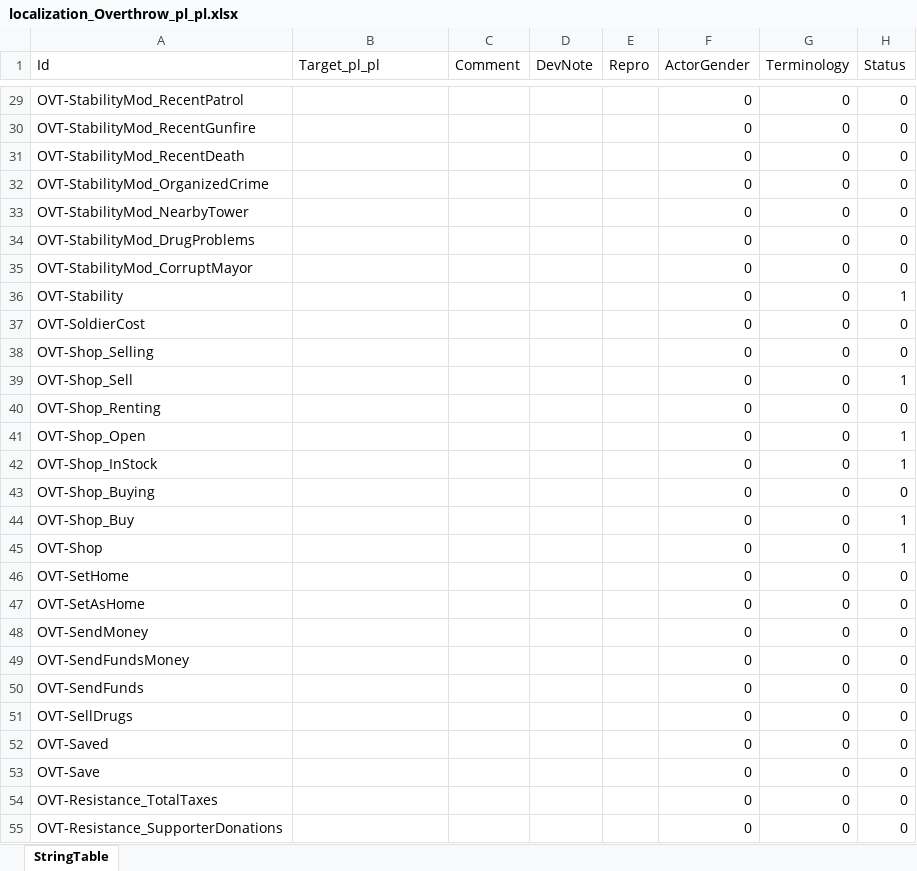
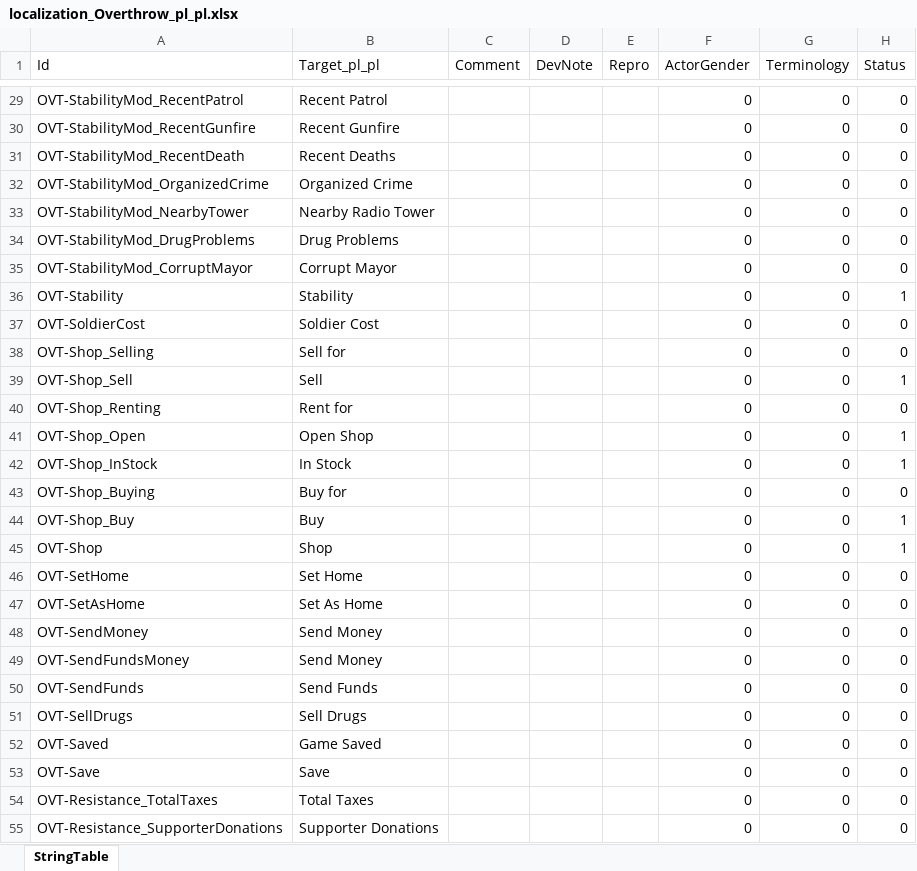
Before and after one commit to ArmaOverthrow/Overthrow.Arma4, an Excel workbook: Language/xlsx/localization_Overthrow_pl_pl.xlsx, sheet StringTable, drawn as a sheet; only a part is shown, gaps mark what is left out; values as stored, in another font and other column widths than the file's, no borders; the diff covers the shown part only; the diff names each change by its address in the sheet, - before the commit and + after, or states it on an @@ line.

Commit message:
set default eng strings for all languages

```diff
--- a/Language/xlsx/localization_Overthrow_pl_pl.xlsx (sheet StringTable)
+++ b/Language/xlsx/localization_Overthrow_pl_pl.xlsx (sheet StringTable)
-B29 (Target_pl_pl): (empty)
+B29 (Target_pl_pl): Recent Patrol
-B30 (Target_pl_pl): (empty)
+B30 (Target_pl_pl): Recent Gunfire
-B31 (Target_pl_pl): (empty)
+B31 (Target_pl_pl): Recent Deaths
-B32 (Target_pl_pl): (empty)
+B32 (Target_pl_pl): Organized Crime
-B33 (Target_pl_pl): (empty)
+B33 (Target_pl_pl): Nearby Radio Tower
-B34 (Target_pl_pl): (empty)
+B34 (Target_pl_pl): Drug Problems
-B35 (Target_pl_pl): (empty)
+B35 (Target_pl_pl): Corrupt Mayor
-B36 (Target_pl_pl): (empty)
+B36 (Target_pl_pl): Stability
-B37 (Target_pl_pl): (empty)
+B37 (Target_pl_pl): Soldier Cost
-B38 (Target_pl_pl): (empty)
+B38 (Target_pl_pl): Sell for
-B39 (Target_pl_pl): (empty)
+B39 (Target_pl_pl): Sell
-B40 (Target_pl_pl): (empty)
+B40 (Target_pl_pl): Rent for
-B41 (Target_pl_pl): (empty)
+B41 (Target_pl_pl): Open Shop
-B42 (Target_pl_pl): (empty)
+B42 (Target_pl_pl): In Stock
-B43 (Target_pl_pl): (empty)
+B43 (Target_pl_pl): Buy for
-B44 (Target_pl_pl): (empty)
+B44 (Target_pl_pl): Buy
-B45 (Target_pl_pl): (empty)
+B45 (Target_pl_pl): Shop
-B46 (Target_pl_pl): (empty)
+B46 (Target_pl_pl): Set Home
-B47 (Target_pl_pl): (empty)
+B47 (Target_pl_pl): Set As Home
-B48:B49 (Target_pl_pl): (empty)
+B48:B49 (Target_pl_pl): Send Money
-B50 (Target_pl_pl): (empty)
+B50 (Target_pl_pl): Send Funds
-B51 (Target_pl_pl): (empty)
+B51 (Target_pl_pl): Sell Drugs
-B52 (Target_pl_pl): (empty)
+B52 (Target_pl_pl): Game Saved
-B53 (Target_pl_pl): (empty)
+B53 (Target_pl_pl): Save
-B54 (Target_pl_pl): (empty)
+B54 (Target_pl_pl): Total Taxes
-B55 (Target_pl_pl): (empty)
+B55 (Target_pl_pl): Supporter Donations
```
Also changed, not shown: 164 edited cells elsewhere in this sheet, Language/xlsx/localization_Overthrow_cs_cz.xlsx, Language/xlsx/localization_Overthrow_ko_kr.xlsx, 8 other files.
